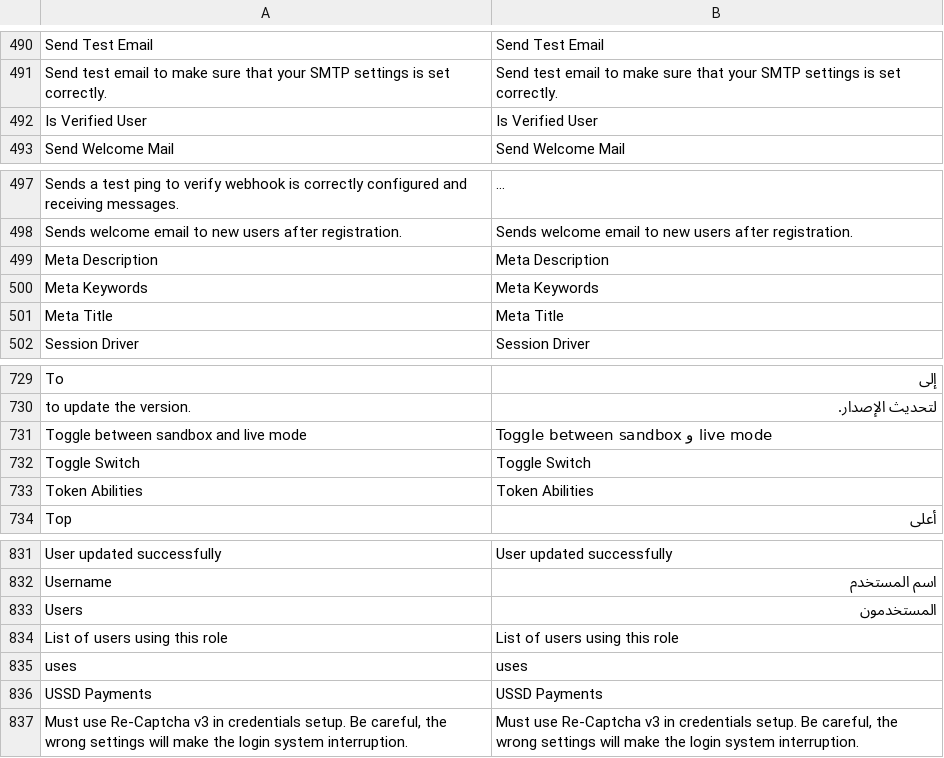
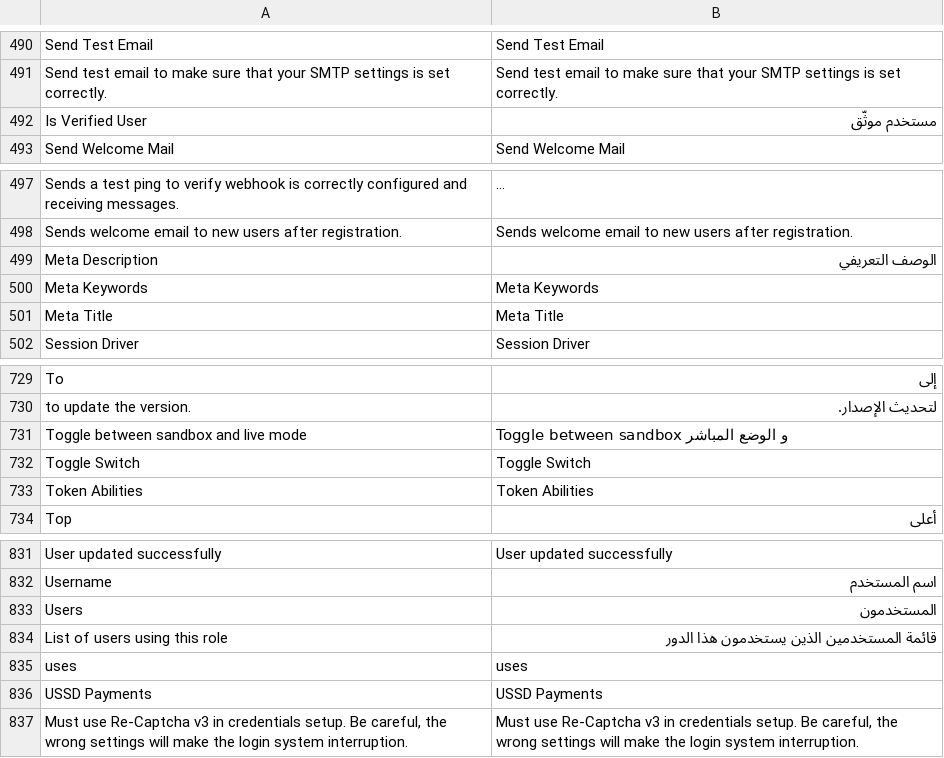
Before and after one commit to mrashed/email-notification-templates, a CSV file: export-language-part2.csv, drawn as a sheet; only a part is shown, gaps mark what is left out; long unchanged cells end in …; the diff covers the shown part only.

```diff
--- a/export-language-part2.csv
+++ b/export-language-part2.csv
@@ -491,3 +491,3 @@
 "Send test email to make sure that your SMTP settings is set correctly.","Send test email to make sure that your SMTP settings is set correctly."
-"Is Verified User","Is Verified User"
+"Is Verified User","مستخدم موثّق"
 "Send Welcome Mail","Send Welcome Mail"
@@ -498,3 +498,3 @@
 "Sends welcome email to new users after registration.","Sends welcome email to new users after registration."
-"Meta Description","Meta Description"
+"Meta Description","الوصف التعريفي"
 "Meta Keywords","Meta Keywords"
@@ -730,3 +730,3 @@
 " to update the version.","لتحديث الإصدار."
-"Toggle between sandbox and live mode","Toggle between sandbox و live mode"
+"Toggle between sandbox and live mode","Toggle between sandbox و الوضع المباشر"
 "Toggle Switch","Toggle Switch"
@@ -833,3 +833,3 @@
 "Users","المستخدمون"
-"List of users using this role","List of users using this role"
+"List of users using this role","قائمة المستخدمين الذين يستخدمون هذا الدور"
 "uses","uses"
```
Also changed, not shown: 17 edited cells elsewhere in this file, export-language-part1.csv, 1 other file.
